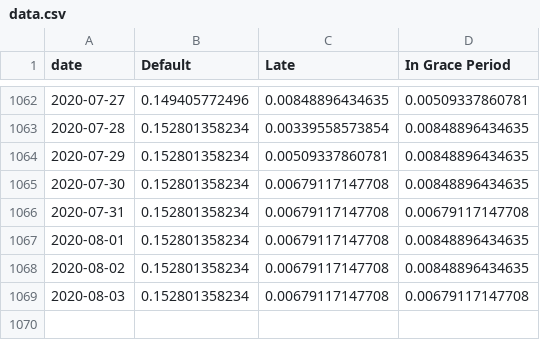
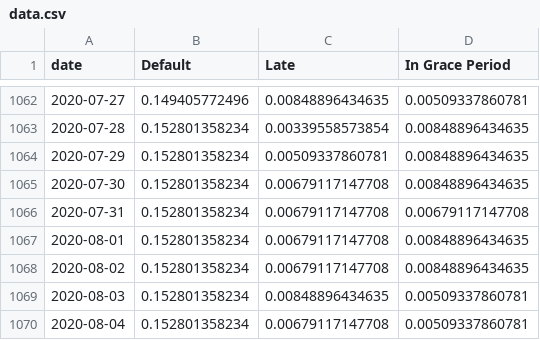
Before and after one commit to mshadish/lendingclub, a CSV file: data.csv, drawn as a sheet; only a part is shown, gaps mark what is left out.

Commit message:
Data update Tue Aug  4 19:10:24 PDT 2020

```diff
--- a/data.csv
+++ b/data.csv
@@ -1068,2 +1068,3 @@ date,Default,Late,In Grace Period
 2020-08-02,0.152801358234,0.00679117147708,0.00848896434635
-2020-08-03,0.152801358234,0.00679117147708,0.00679117147708
+2020-08-03,0.152801358234,0.00848896434635,0.00509337860781
+2020-08-04,0.152801358234,0.00679117147708,0.00509337860781
```
